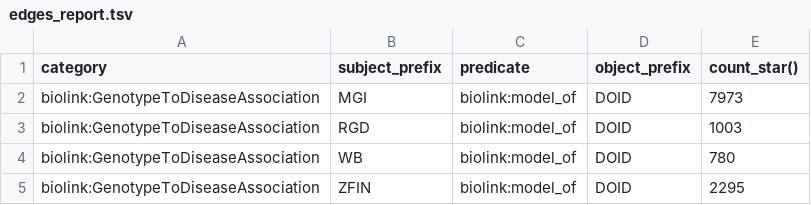
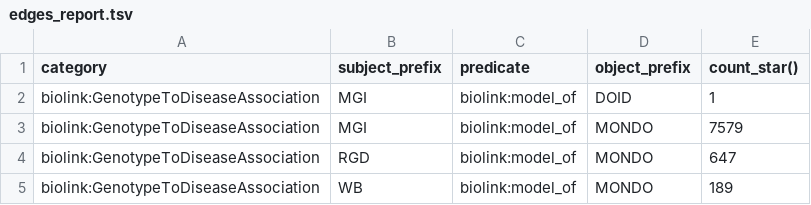
Before and after one commit to monarch-initiative/alliance-disease-association-ingest, a TSV file: docs/edges_report.tsv, drawn as a sheet.

Commit message:
Deploying to gh-pages from @ monarch-initiative/alliance-disease-association-ingest@d166b8c541f413e17d0d236bd3bdbe1ab4b8a310 🚀

```diff
--- a/docs/edges_report.tsv
+++ b/docs/edges_report.tsv
@@ -1,5 +1,5 @@
 category	subject_prefix	predicate	object_prefix	count_star()
-biolink:GenotypeToDiseaseAssociation	MGI	biolink:model_of	DOID	7973
-biolink:GenotypeToDiseaseAssociation	RGD	biolink:model_of	DOID	1003
-biolink:GenotypeToDiseaseAssociation	WB	biolink:model_of	DOID	780
-biolink:GenotypeToDiseaseAssociation	ZFIN	biolink:model_of	DOID	2295
+biolink:GenotypeToDiseaseAssociation	MGI	biolink:model_of	DOID	1
+biolink:GenotypeToDiseaseAssociation	MGI	biolink:model_of	MONDO	7579
+biolink:GenotypeToDiseaseAssociation	RGD	biolink:model_of	MONDO	647
+biolink:GenotypeToDiseaseAssociation	WB	biolink:model_of	MONDO	189
```
Also changed, not shown: 4 other files.
